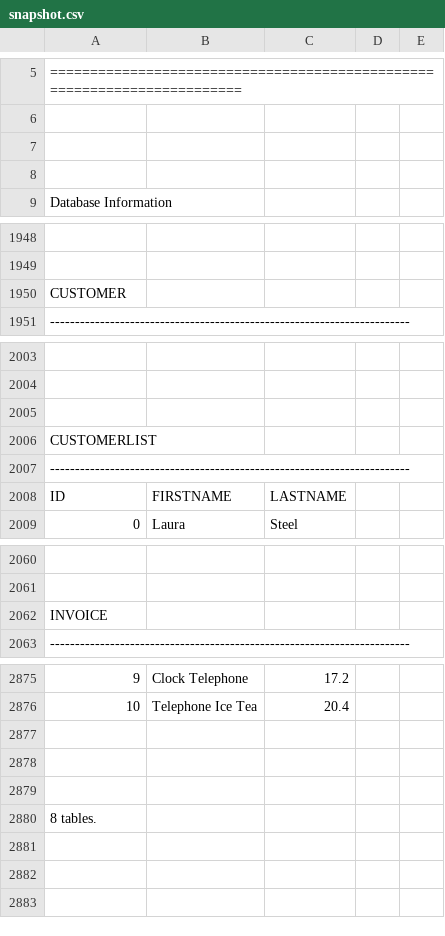
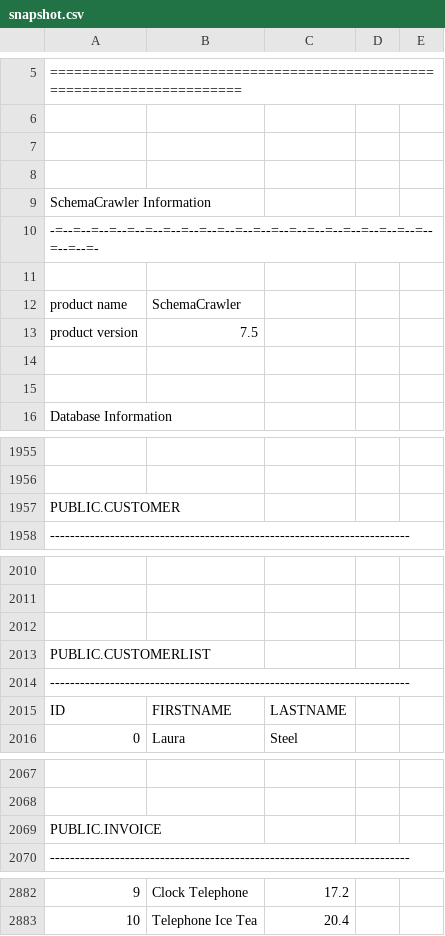
Before and after one commit to eliask/schemacrawler, a CSV file: schemacrawler-site/src/site/resources/snapshot-examples/snapshot.csv, drawn as a sheet; only a part is shown, gaps mark what is left out; removed rows and columns are numbered as before the commit, all else as after; the diff covers the shown part only; the diff names each change by its address in the sheet, - before the commit and + after, or states it on an @@ line.

Commit message:
git-svn-id: svn://svn.code.sf.net/p/schemacrawler/code/trunk@1354 3243f2e7-4e1b-42d2-9742-d984016aa316

```diff
--- a/schemacrawler-site/src/site/resources/snapshot-examples/snapshot.csv
+++ b/schemacrawler-site/src/site/resources/snapshot-examples/snapshot.csv
+row 9: SchemaCrawler Information
+row 10: -=--=--=--=--=--=--=--=--=--=--=--=--=--=--=--=--=--=--=--=--=--=--=--=-
+row 11: (empty)
+row 12: product name | SchemaCrawler
+row 13: product version | 7.5
+row 14: (empty)
+row 15: (empty)
-A1957: CUSTOMER
+A1957: PUBLIC.CUSTOMER
-A2013: CUSTOMERLIST
+A2013: PUBLIC.CUSTOMERLIST
-A2069: INVOICE
+A2069: PUBLIC.INVOICE
-row 2877: (empty)
-row 2878: (empty)
-row 2879: (empty)
-row 2880: 8 tables.
```
Also changed, not shown: 5 edited cells elsewhere in this file, 16 other files.
